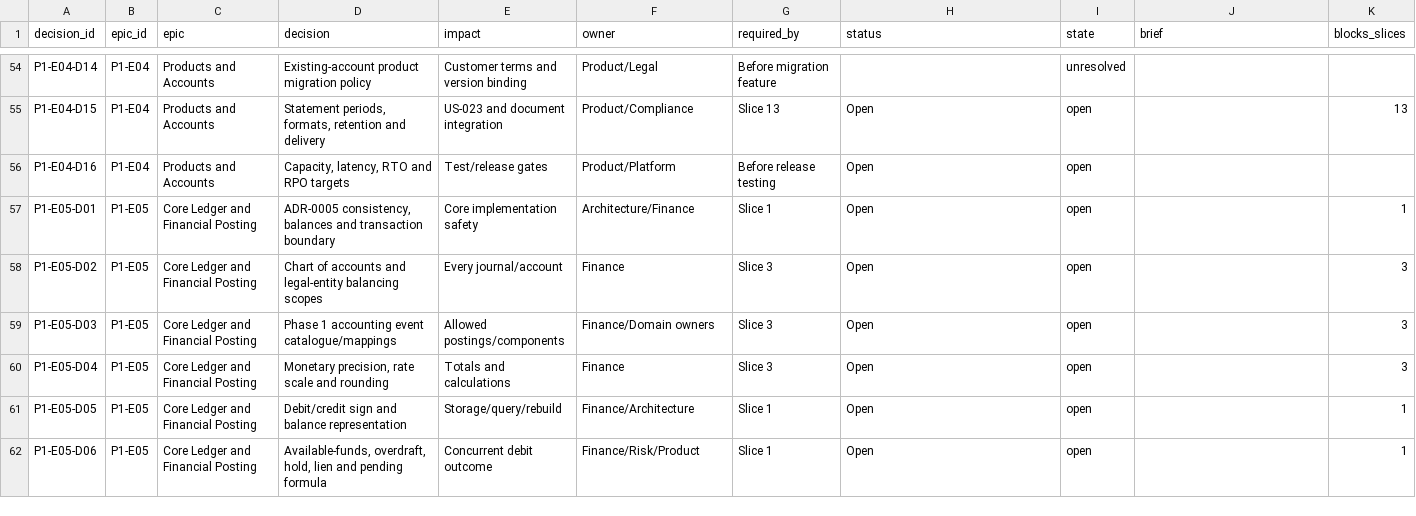
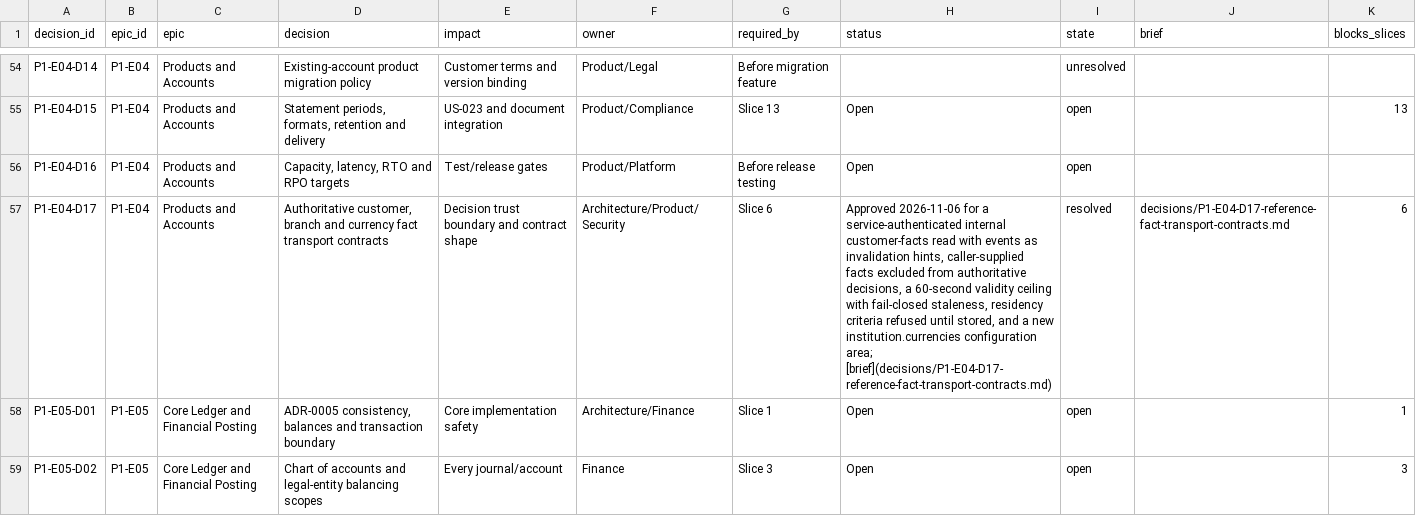
Before and after one commit to Open-Core-Banking-Project/backend, a CSV file: docs/implementation/phase-1-banking-foundation/decision-register.csv, drawn as a sheet; only a part is shown, gaps mark what is left out; the shorter side is filled out with more unchanged rows; the diff names each change by its address in the sheet, - before the commit and + after, or states it on an @@ line.

Commit message:
docs: approve the reference-fact transport contracts for products and accounts
- approve one service-authenticated customer-facts read, with events as invalidation hints only
- exclude caller-supplied facts from every authoritative account decision
- set a source-declared 60-second validity ceiling with fail-closed staleness and a final-approval re-fetch
- refuse residency criteria until Customer and Onboarding stores an approved residency fact
- approve a new effective-dated institution.currencies configuration area for the currency reference
- register P1-E04-D17, record the decision in the epic and clear slice 6's contract gate

```diff
--- a/docs/implementation/phase-1-banking-foundation/decision-register.csv
+++ b/docs/implementation/phase-1-banking-foundation/decision-register.csv
+row 57: P1-E04-D17 | P1-E04 | Products and Accounts | Authoritative customer, branch and currency fact transport contracts | Decision trust boundary and contract shape | Architecture/Product/Security | Slice 6 | Approved 2026-11-06 for a service-authenticated internal customer-facts read with events as invalidation hints, caller-supplied facts excluded from authoritative decisions, a 60-second validity ceiling with fail-closed staleness, residency criteria refused until stored, and a new institution.currencies configuration area; [brief](decisions/P1-E04-D17-reference-fact-transport-contracts.md) | resolved | decisions/P1-E04-D17-reference-fact-transport-contracts.md | 6
```
Also changed, not shown: docs/implementation/phase-1-banking-foundation/slice-ledger.csv, 4 other files.
